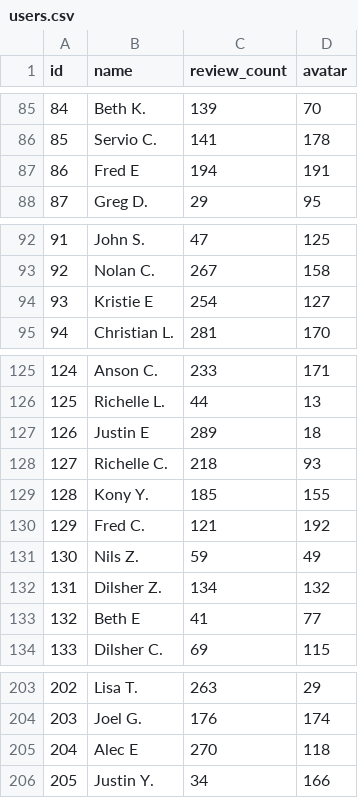
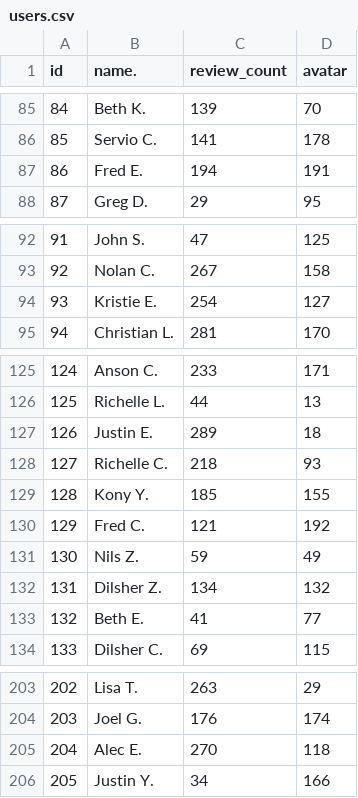
Before and after one commit to foodie-hackers/yalp-reviews-service, a CSV file: database/users.csv, drawn as a sheet; only a part is shown, gaps mark what is left out; the diff covers the shown part only.

```diff
--- a/database/users.csv
+++ b/database/users.csv
@@ -1 +1 @@
-id,name,review_count,avatar
+id,name.,review_count,avatar
@@ -87 +87 @@ id,name,review_count,avatar
-86,"Fred E",194,191
+86,Fred E.,194,191
@@ -94 +94 @@ id,name,review_count,avatar
-93,"Kristie E",254,127
+93,Kristie E.,254,127
@@ -127 +127 @@ id,name,review_count,avatar
-126,"Justin E",289,18
+126,Justin E.,289,18
@@ -133 +133 @@ id,name,review_count,avatar
-132,"Beth E",41,77
+132,Beth E.,41,77
@@ -205 +205 @@ id,name,review_count,avatar
-204,"Alec E",270,118
+204,Alec E.,270,118
```
Also changed, not shown: 16 edited cells elsewhere in this file, database/reviews.csv.
